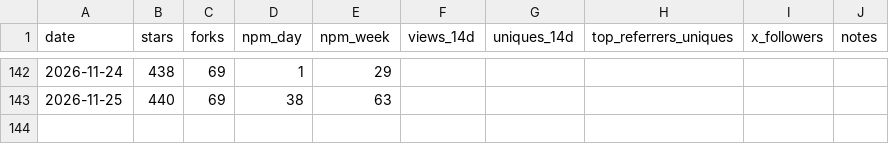
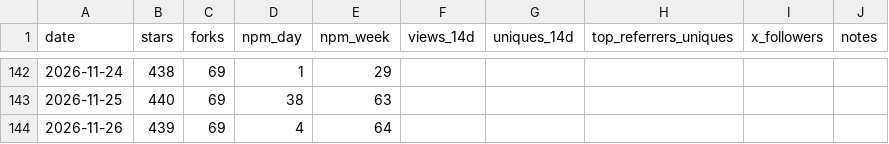
Before and after one commit to raysonmeng/agent-bridge, a CSV file: metrics.csv, drawn as a sheet; only a part is shown, gaps mark what is left out.

```diff
--- a/metrics.csv
+++ b/metrics.csv
@@ -143 +143,2 @@ date,stars,forks,npm_day,npm_week,views_14d,uniques_14d,top_referrers_uniques,x_
 2026-11-25,440,69,38,63,,,"",,
+2026-11-26,439,69,4,64,,,"",,
```
Also changed, not shown: 1 other file.
